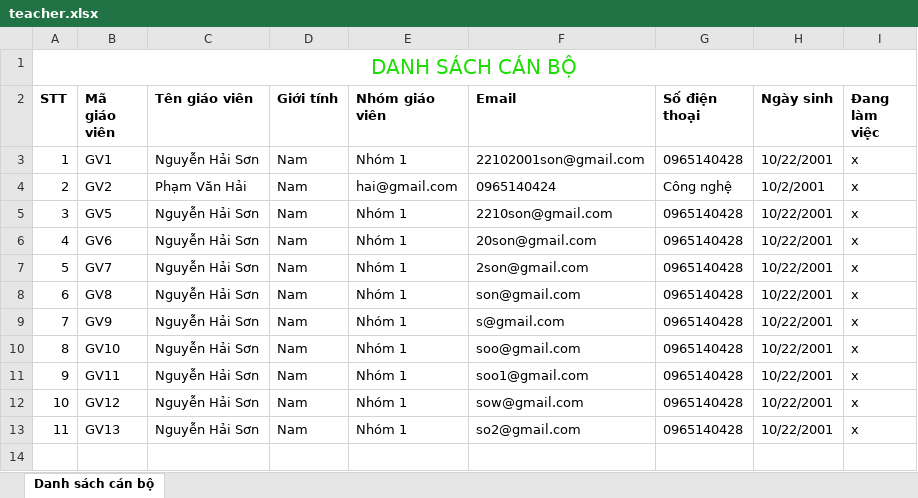
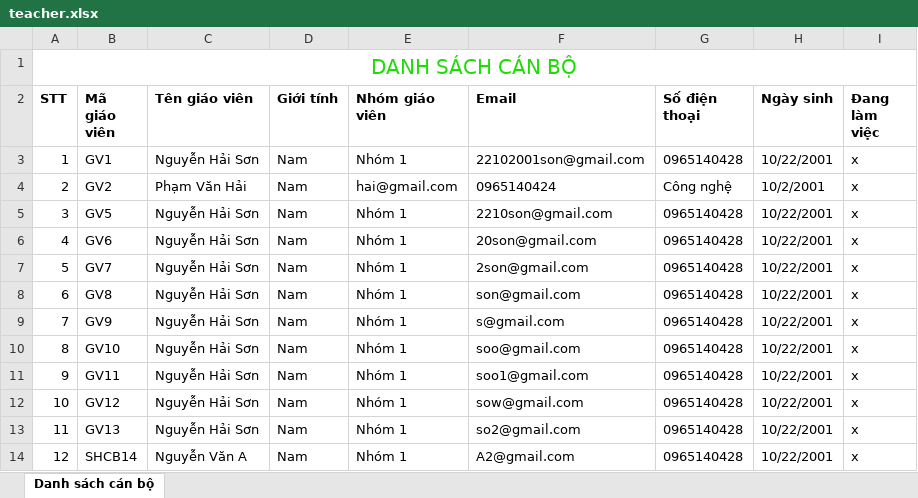
Before and after one commit to sdd2210/education_backend, an Excel workbook: teacher.xlsx, sheet Danh sách cán bộ, drawn as a sheet; values as stored, in another font and other column widths than the file's, no borders; the diff names each change by its address in the sheet, - before the commit and + after, or states it on an @@ line.

```diff
--- a/teacher.xlsx (sheet Danh sách cán bộ)
+++ b/teacher.xlsx (sheet Danh sách cán bộ)
+row 14: 12 | SHCB14 | Nguyễn Văn A | Nam | Nhóm 1 | A2@gmail.com | 0965140428 | 10/22/2001 | x
```
Also changed, not shown: 1 other file.
